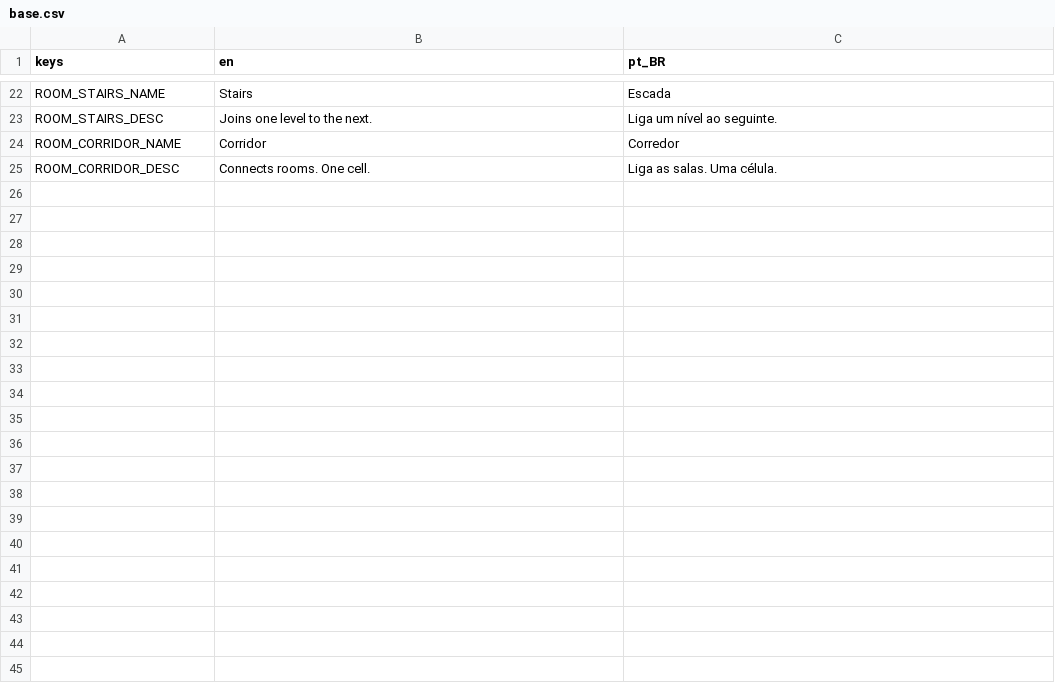
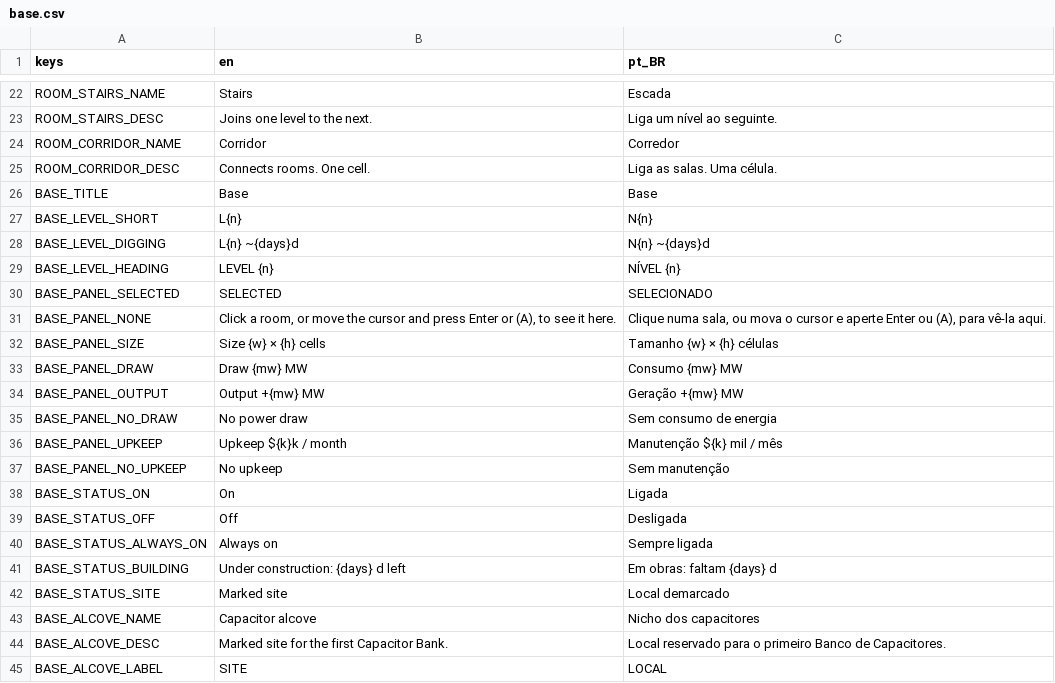
Before and after one commit to lmarcarini/StarPortal, a CSV file: localization/base.csv, drawn as a sheet; only a part is shown, gaps mark what is left out.

```diff
--- a/localization/base.csv
+++ b/localization/base.csv
@@ -25 +25,21 @@ ROOM_CORRIDOR_NAME,Corridor,Corredor
 ROOM_CORRIDOR_DESC,Connects rooms. One cell.,Liga as salas. Uma célula.
+BASE_TITLE,Base,Base
+BASE_LEVEL_SHORT,L{n},N{n}
+BASE_LEVEL_DIGGING,L{n} ~{days}d,N{n} ~{days}d
+BASE_LEVEL_HEADING,LEVEL {n},NÍVEL {n}
+BASE_PANEL_SELECTED,SELECTED,SELECIONADO
+BASE_PANEL_NONE,"Click a room, or move the cursor and press Enter or (A), to see it here.","Clique numa sala, ou mova o cursor e aperte Enter ou (A), para vê-la aqui."
+BASE_PANEL_SIZE,Size {w} × {h} cells,Tamanho {w} × {h} células
+BASE_PANEL_DRAW,Draw {mw} MW,Consumo {mw} MW
+BASE_PANEL_OUTPUT,Output +{mw} MW,Geração +{mw} MW
+BASE_PANEL_NO_DRAW,No power draw,Sem consumo de energia
+BASE_PANEL_UPKEEP,Upkeep ${k}k / month,Manutenção ${k} mil / mês
+BASE_PANEL_NO_UPKEEP,No upkeep,Sem manutenção
+BASE_STATUS_ON,On,Ligada
+BASE_STATUS_OFF,Off,Desligada
+BASE_STATUS_ALWAYS_ON,Always on,Sempre ligada
+BASE_STATUS_BUILDING,Under construction: {days} d left,Em obras: faltam {days} d
+BASE_STATUS_SITE,Marked site,Local demarcado
+BASE_ALCOVE_NAME,Capacitor alcove,Nicho dos capacitores
+BASE_ALCOVE_DESC,Marked site for the first Capacitor Bank.,Local reservado para o primeiro Banco de Capacitores.
+BASE_ALCOVE_LABEL,SITE,LOCAL
```
Also changed, not shown: 27 other files.
